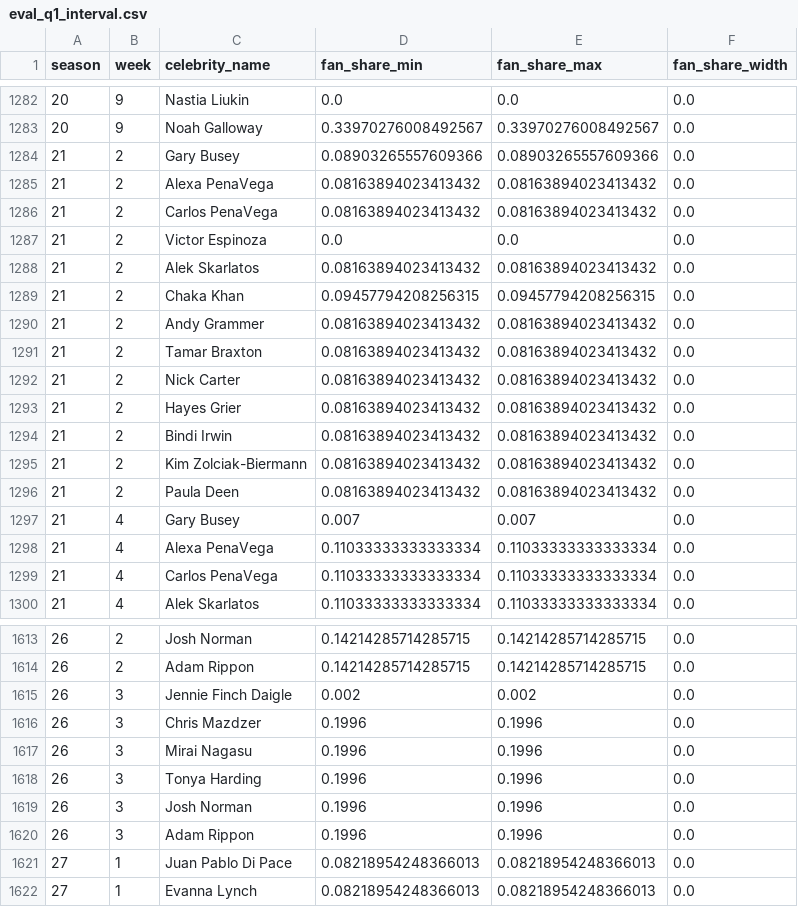
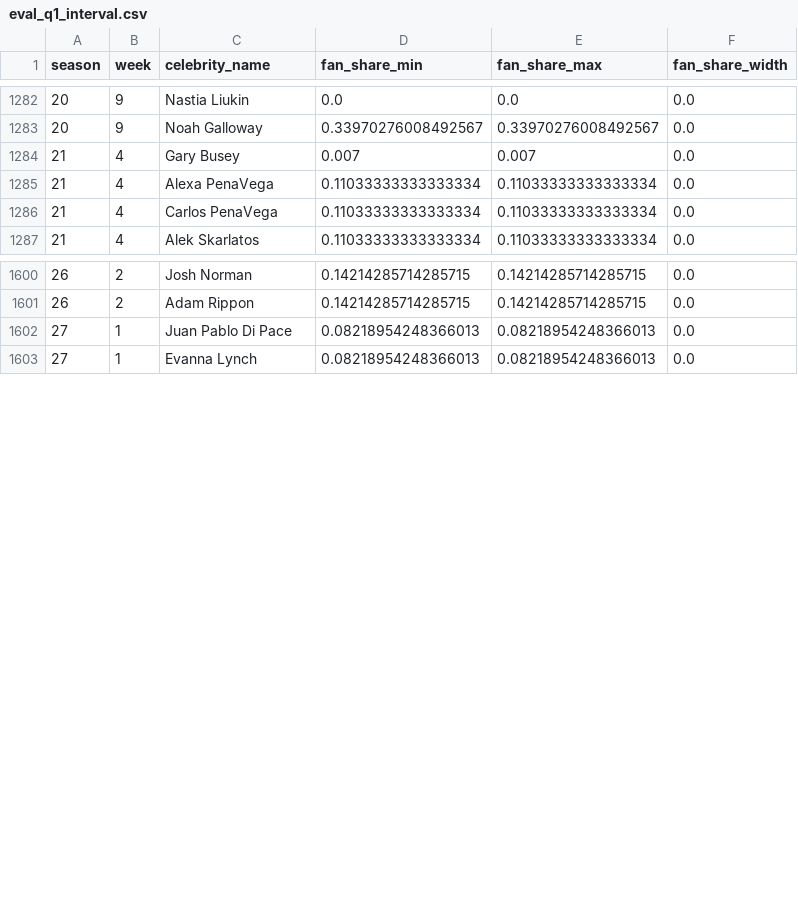
Before and after one commit to saihuhs/meisai, a CSV file: outputs/eval_q1_interval.csv, drawn as a sheet; only a part is shown, gaps mark what is left out.

```diff
--- a/outputs/eval_q1_interval.csv
+++ b/outputs/eval_q1_interval.csv
@@ -1283,15 +1283,2 @@
 20,9,Noah Galloway,0.33970276008492567,0.33970276008492567,0.0
-21,2,Gary Busey,0.08903265557609366,0.08903265557609366,0.0
-21,2,Alexa PenaVega,0.08163894023413432,0.08163894023413432,0.0
-21,2,Carlos PenaVega,0.08163894023413432,0.08163894023413432,0.0
-21,2,Victor Espinoza,0.0,0.0,0.0
-21,2,Alek Skarlatos,0.08163894023413432,0.08163894023413432,0.0
-21,2,Chaka Khan,0.09457794208256315,0.09457794208256315,0.0
-21,2,Andy Grammer,0.08163894023413432,0.08163894023413432,0.0
-21,2,Tamar Braxton,0.08163894023413432,0.08163894023413432,0.0
-21,2,Nick Carter,0.08163894023413432,0.08163894023413432,0.0
-21,2,Hayes Grier,0.08163894023413432,0.08163894023413432,0.0
-21,2,Bindi Irwin,0.08163894023413432,0.08163894023413432,0.0
-21,2,Kim Zolciak-Biermann,0.08163894023413432,0.08163894023413432,0.0
-21,2,Paula Deen,0.08163894023413432,0.08163894023413432,0.0
 21,4,Gary Busey,0.007,0.007,0.0
@@ -1614,8 +1601,2 @@
 26,2,Adam Rippon,0.14214285714285715,0.14214285714285715,0.0
-26,3,Jennie Finch Daigle,0.002,0.002,0.0
-26,3,Chris Mazdzer,0.1996,0.1996,0.0
-26,3,Mirai Nagasu,0.1996,0.1996,0.0
-26,3,Tonya Harding,0.1996,0.1996,0.0
-26,3,Josh Norman,0.1996,0.1996,0.0
-26,3,Adam Rippon,0.1996,0.1996,0.0
 27,1,Juan Pablo Di Pace,0.08218954248366013,0.08218954248366013,0.0
```
Also changed, not shown: outputs/eval_q3_coef_stability.csv, outputs/fair_rule_season_q4.csv, 11 other files.
